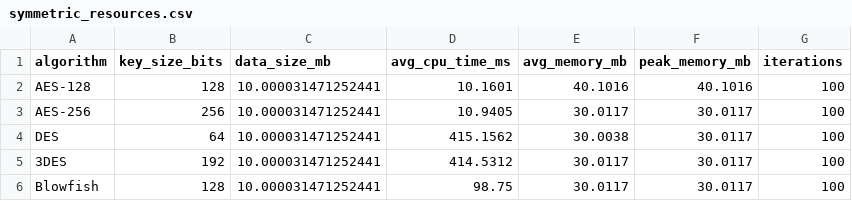
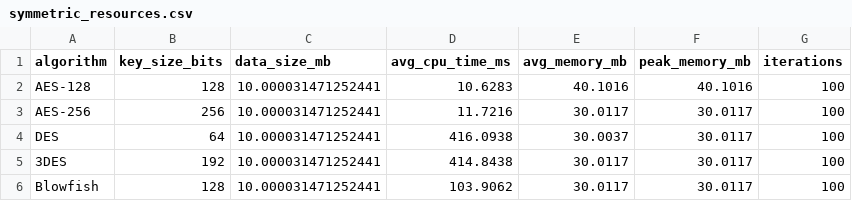
Before and after one commit to khoileuser/analytical-security-report, a CSV file: results/symmetric/symmetric_resources.csv, drawn as a sheet.

```diff
--- a/results/symmetric/symmetric_resources.csv
+++ b/results/symmetric/symmetric_resources.csv
@@ -1,6 +1,6 @@
 algorithm,key_size_bits,data_size_mb,avg_cpu_time_ms,avg_memory_mb,peak_memory_mb,iterations
-AES-128,128,10.000031471252441,10.1601,40.1016,40.1016,100
-AES-256,256,10.000031471252441,10.9405,30.0117,30.0117,100
-DES,64,10.000031471252441,415.1562,30.0038,30.0117,100
-3DES,192,10.000031471252441,414.5312,30.0117,30.0117,100
-Blowfish,128,10.000031471252441,98.75,30.0117,30.0117,100
+AES-128,128,10.000031471252441,10.6283,40.1016,40.1016,100
+AES-256,256,10.000031471252441,11.7216,30.0117,30.0117,100
+DES,64,10.000031471252441,416.0938,30.0037,30.0117,100
+3DES,192,10.000031471252441,414.8438,30.0117,30.0117,100
+Blowfish,128,10.000031471252441,103.9062,30.0117,30.0117,100
```
Also changed, not shown: results/asymmetric/asymmetric_performance.csv, results/asymmetric/asymmetric_resources.csv, 15 other files.
